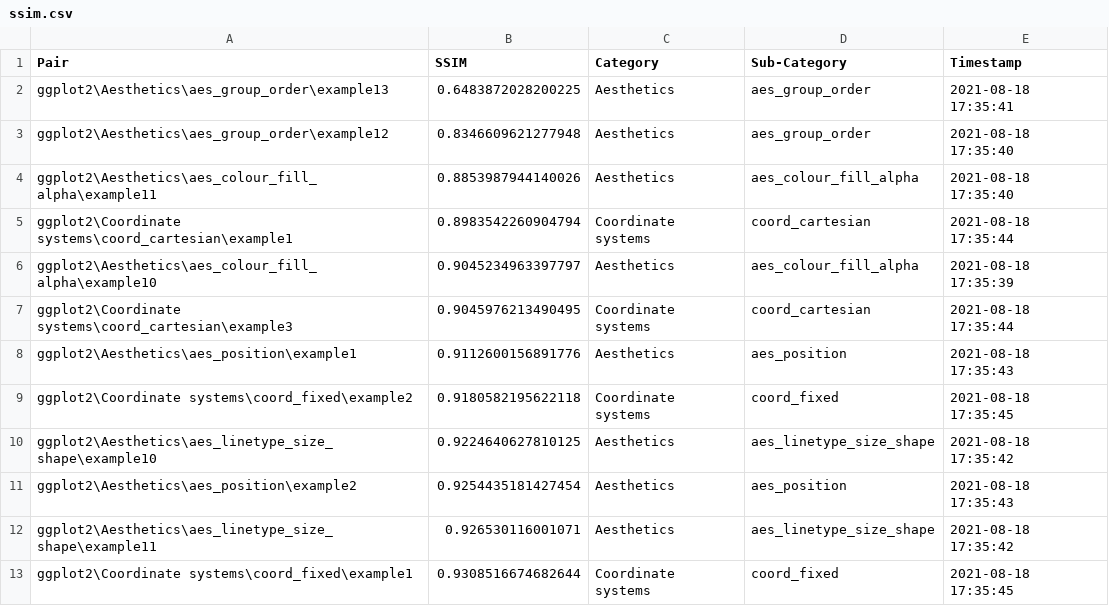
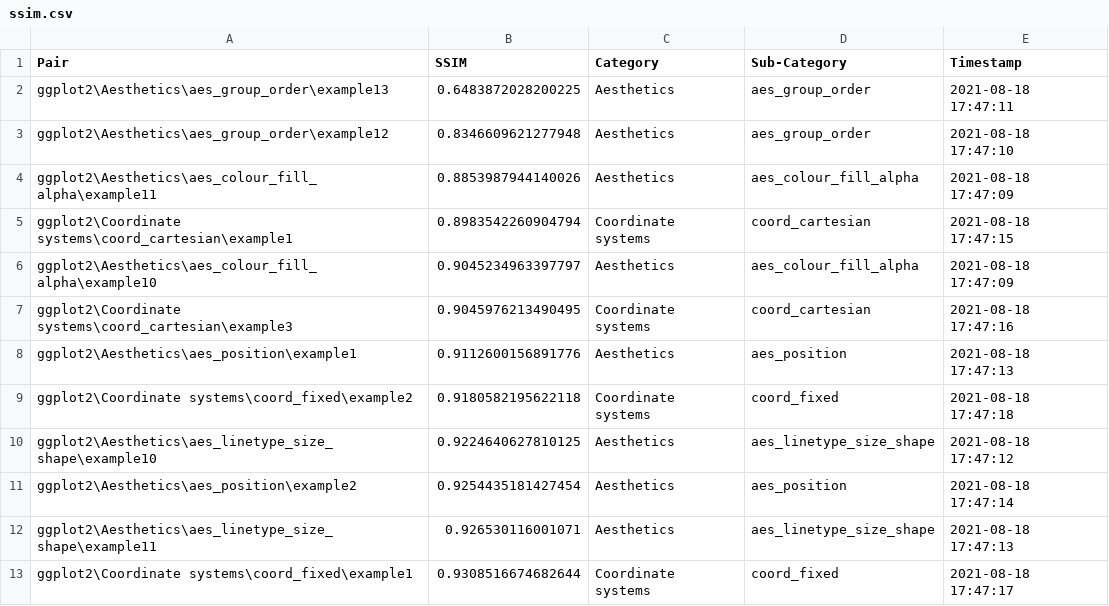
Before and after one commit to plotly/ssim_baselines, a CSV file: out_ggplot2/ssim.csv, drawn as a sheet.

Commit message:
testing tables

```diff
--- a/out_ggplot2/ssim.csv
+++ b/out_ggplot2/ssim.csv
@@ -1,13 +1,13 @@
 Pair,SSIM,Category,Sub-Category,Timestamp
-ggplot2\Aesthetics\aes_group_order\example13,0.6483872028200225,Aesthetics,aes_group_order,2021-08-18 17:35:41
-ggplot2\Aesthetics\aes_group_order\example12,0.8346609621277948,Aesthetics,aes_group_order,2021-08-18 17:35:40
-ggplot2\Aesthetics\aes_colour_fill_alpha\example11,0.8853987944140026,Aesthetics,aes_colour_fill_alpha,2021-08-18 17:35:40
-ggplot2\Coordinate systems\coord_cartesian\example1,0.8983542260904794,Coordinate systems,coord_cartesian,2021-08-18 17:35:44
-ggplot2\Aesthetics\aes_colour_fill_alpha\example10,0.9045234963397797,Aesthetics,aes_colour_fill_alpha,2021-08-18 17:35:39
-ggplot2\Coordinate systems\coord_cartesian\example3,0.9045976213490495,Coordinate systems,coord_cartesian,2021-08-18 17:35:44
-ggplot2\Aesthetics\aes_position\example1,0.9112600156891776,Aesthetics,aes_position,2021-08-18 17:35:43
-ggplot2\Coordinate systems\coord_fixed\example2,0.9180582195622118,Coordinate systems,coord_fixed,2021-08-18 17:35:45
-ggplot2\Aesthetics\aes_linetype_size_shape\example10,0.9224640627810125,Aesthetics,aes_linetype_size_shape,2021-08-18 17:35:42
-ggplot2\Aesthetics\aes_position\example2,0.9254435181427454,Aesthetics,aes_position,2021-08-18 17:35:43
-ggplot2\Aesthetics\aes_linetype_size_shape\example11,0.926530116001071,Aesthetics,aes_linetype_size_shape,2021-08-18 17:35:42
-ggplot2\Coordinate systems\coord_fixed\example1,0.9308516674682644,Coordinate systems,coord_fixed,2021-08-18 17:35:45
+ggplot2\Aesthetics\aes_group_order\example13,0.6483872028200225,Aesthetics,aes_group_order,2021-08-18 17:47:11
+ggplot2\Aesthetics\aes_group_order\example12,0.8346609621277948,Aesthetics,aes_group_order,2021-08-18 17:47:10
+ggplot2\Aesthetics\aes_colour_fill_alpha\example11,0.8853987944140026,Aesthetics,aes_colour_fill_alpha,2021-08-18 17:47:09
+ggplot2\Coordinate systems\coord_cartesian\example1,0.8983542260904794,Coordinate systems,coord_cartesian,2021-08-18 17:47:15
+ggplot2\Aesthetics\aes_colour_fill_alpha\example10,0.9045234963397797,Aesthetics,aes_colour_fill_alpha,2021-08-18 17:47:09
+ggplot2\Coordinate systems\coord_cartesian\example3,0.9045976213490495,Coordinate systems,coord_cartesian,2021-08-18 17:47:16
+ggplot2\Aesthetics\aes_position\example1,0.9112600156891776,Aesthetics,aes_position,2021-08-18 17:47:13
+ggplot2\Coordinate systems\coord_fixed\example2,0.9180582195622118,Coordinate systems,coord_fixed,2021-08-18 17:47:18
+ggplot2\Aesthetics\aes_linetype_size_shape\example10,0.9224640627810125,Aesthetics,aes_linetype_size_shape,2021-08-18 17:47:12
+ggplot2\Aesthetics\aes_position\example2,0.9254435181427454,Aesthetics,aes_position,2021-08-18 17:47:14
+ggplot2\Aesthetics\aes_linetype_size_shape\example11,0.926530116001071,Aesthetics,aes_linetype_size_shape,2021-08-18 17:47:13
+ggplot2\Coordinate systems\coord_fixed\example1,0.9308516674682644,Coordinate systems,coord_fixed,2021-08-18 17:47:17
```
Also changed, not shown: 3 other files.
